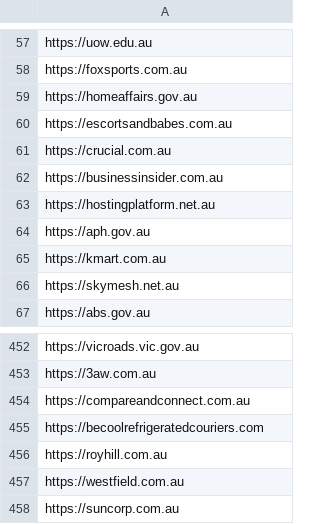
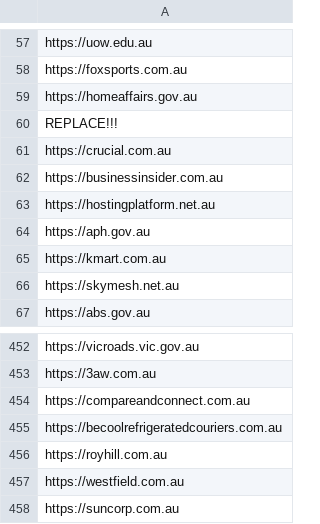
Before and after one commit to privacy-tech-lab/privacy-pioneer-web-crawler, a CSV file: crawl_lists/australia_top_525.csv, drawn as a sheet; only a part is shown, gaps mark what is left out.

Commit message:
fix crawl lists; replace some sites, as well as fixing some links that didn't copy over correctly

```diff
--- a/crawl_lists/australia_top_525.csv
+++ b/crawl_lists/australia_top_525.csv
@@ -59,3 +59,3 @@ https://foxsports.com.au
 https://homeaffairs.gov.au
-https://escortsandbabes.com.au
+REPLACE!!!
 https://crucial.com.au
@@ -454,3 +454,3 @@ https://3aw.com.au
 https://compareandconnect.com.au
-https://becoolrefrigeratedcouriers.com
+https://becoolrefrigeratedcouriers.com.au
 https://royhill.com.au
```
Also changed, not shown: crawl_lists/brazil_top_525.csv, crawl_lists/general_top_525.csv, 4 other files.
